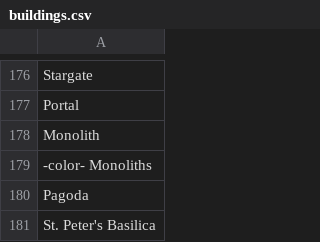
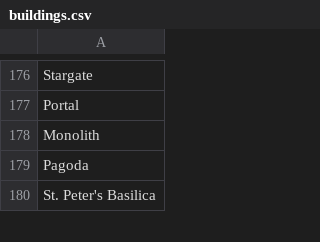
Before and after one commit to Bytom/MazeGuruOnePrompt, a CSV file: csvs/buildings.csv, drawn as a sheet; only a part is shown, gaps mark what is left out.

Commit message:
Update buildings.csv

```diff
--- a/csvs/buildings.csv
+++ b/csvs/buildings.csv
@@ -178,3 +178,2 @@ Portal
 Monolith
--color- Monoliths
 Pagoda
```
